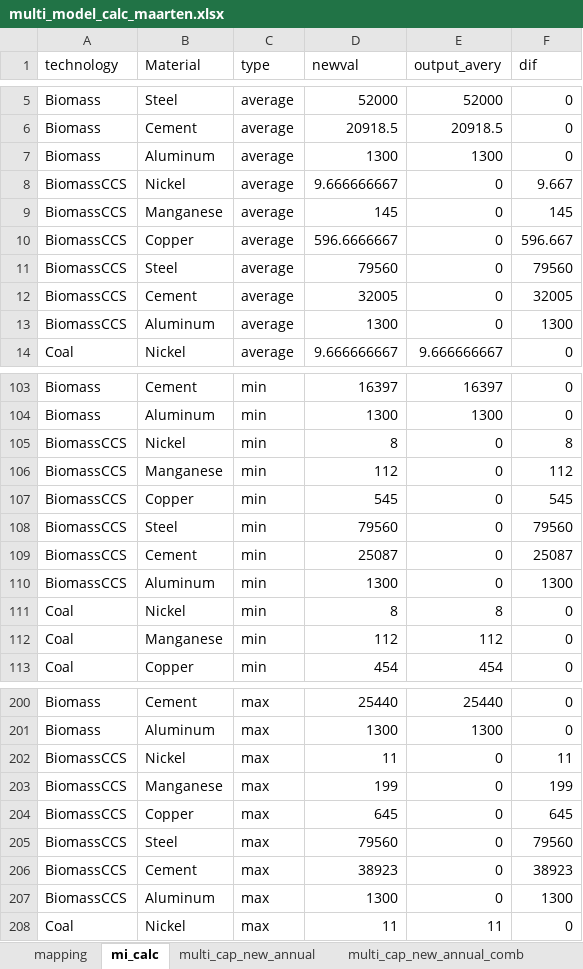
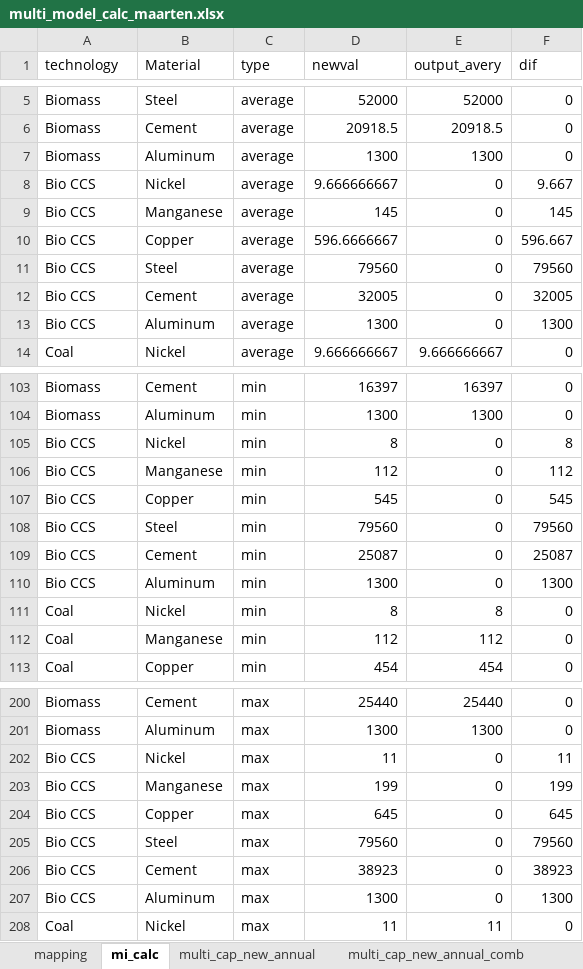
Before and after one commit to averymoorhead/MaterialDemand, an Excel workbook: multi_model_calc_maarten.xlsx, sheet mi_calc, drawn as a sheet; only a part is shown, gaps mark what is left out; values as stored, in another font and other column widths than the file's, no borders; the diff names each change by its address in the sheet, - before the commit and + after, or states it on an @@ line.

```diff
--- a/multi_model_calc_maarten.xlsx (sheet mi_calc)
+++ b/multi_model_calc_maarten.xlsx (sheet mi_calc)
-A8:A13 (technology): BiomassCCS
+A8:A13 (technology): Bio CCS
-A105:A110 (technology): BiomassCCS
+A105:A110 (technology): Bio CCS
-A202:A207 (technology): BiomassCCS
+A202:A207 (technology): Bio CCS
```
Also changed, not shown: sheet multi_demand_annual_group, sheet multi_demand_annual_comb, sheet multi_cap_new_annual_comb, sheet mapping, formulas that keep their value, 9 other files.
